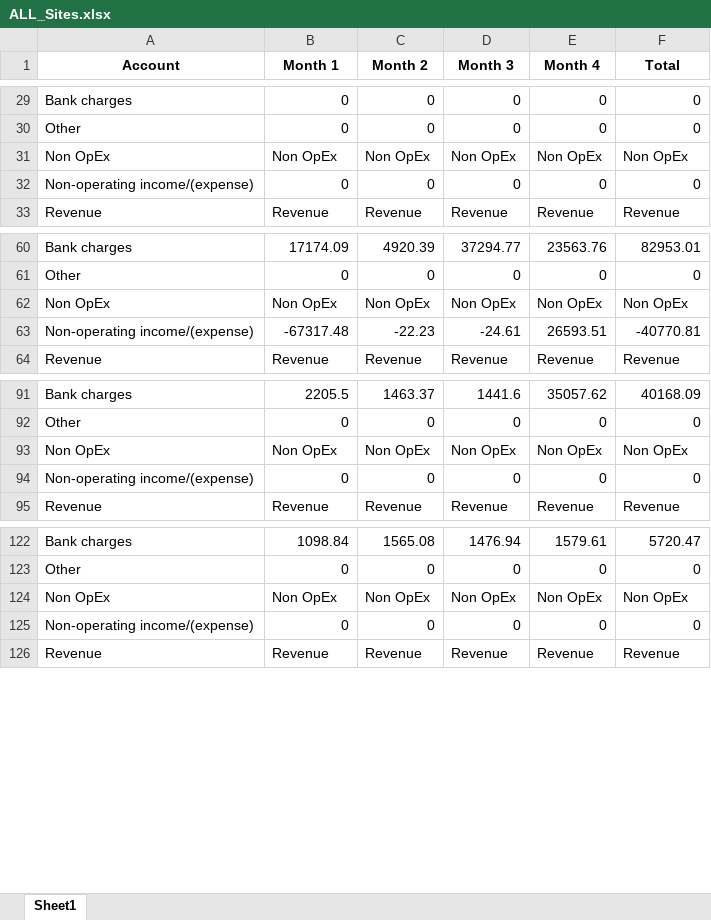
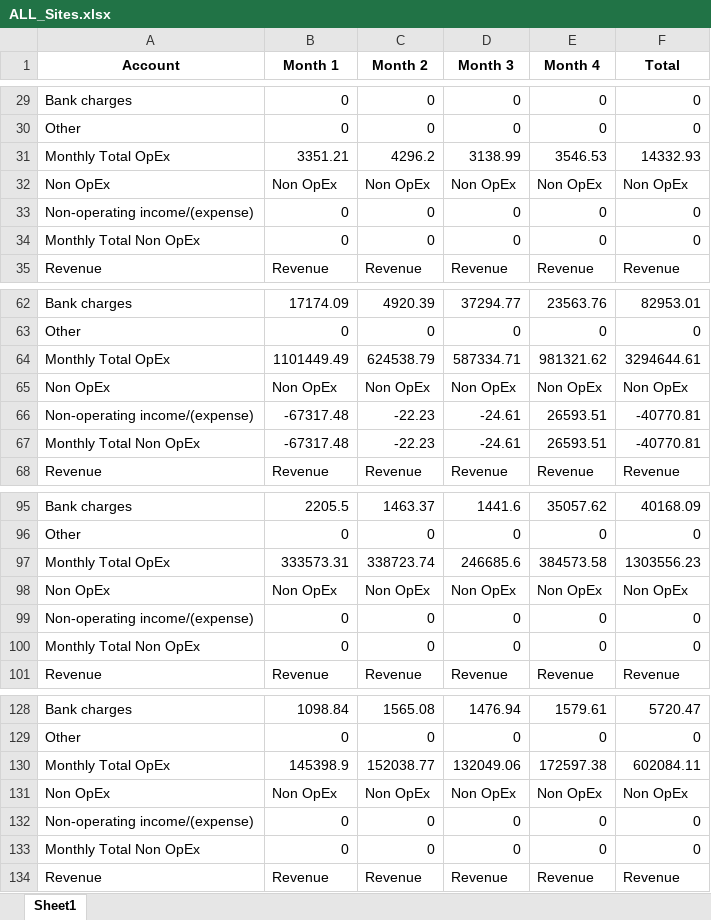
Before and after one commit to rukus05/Spring-Python, an Excel workbook: Financial Statements/ALL_Sites.xlsx, sheet Sheet1, drawn as a sheet; only a part is shown, gaps mark what is left out; values as stored, in another font and other column widths than the file's, no borders; the diff covers the shown part only; the diff names each change by its address in the sheet, - before the commit and + after, or states it on an @@ line.

```diff
--- a/Financial Statements/ALL_Sites.xlsx (sheet Sheet1)
+++ b/Financial Statements/ALL_Sites.xlsx (sheet Sheet1)
+row 31: Monthly Total OpEx | 3351.21 | 4296.2 | 3138.99 | 3546.53 | 14332.93
+row 34: Monthly Total Non OpEx | 0 | 0 | 0 | 0 | 0
+row 64: Monthly Total OpEx | 1101449.49 | 624538.79 | 587334.71 | 981321.62 | 3294644.61
+row 67: Monthly Total Non OpEx | -67317.48 | -22.23 | -24.61 | 26593.51 | -40770.81
+row 97: Monthly Total OpEx | 333573.31 | 338723.74 | 246685.6 | 384573.58 | 1303556.23
+row 100: Monthly Total Non OpEx | 0 | 0 | 0 | 0 | 0
+row 130: Monthly Total OpEx | 145398.9 | 152038.77 | 132049.06 | 172597.38 | 602084.11
+row 133: Monthly Total Non OpEx | 0 | 0 | 0 | 0 | 0
```
Also changed, not shown: 12 added rows elsewhere in this sheet, Financial Statements/df_HQ.xlsx, Financial Statements/df_NYC.xlsx, 10 other files.
